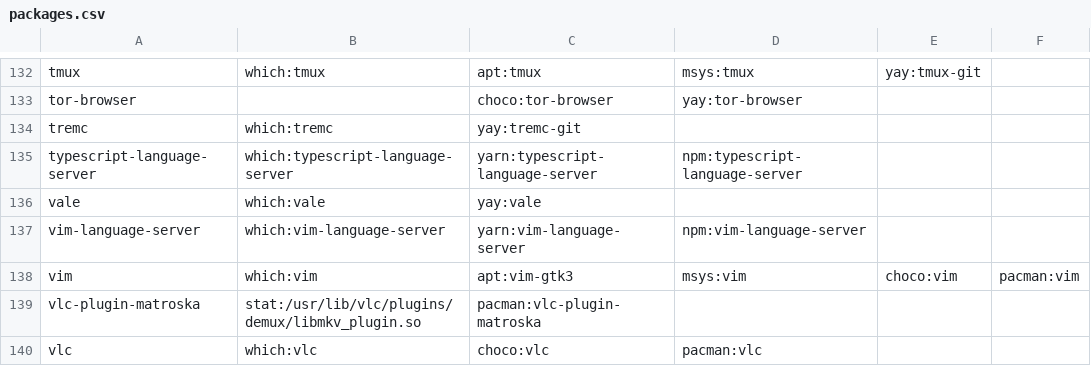
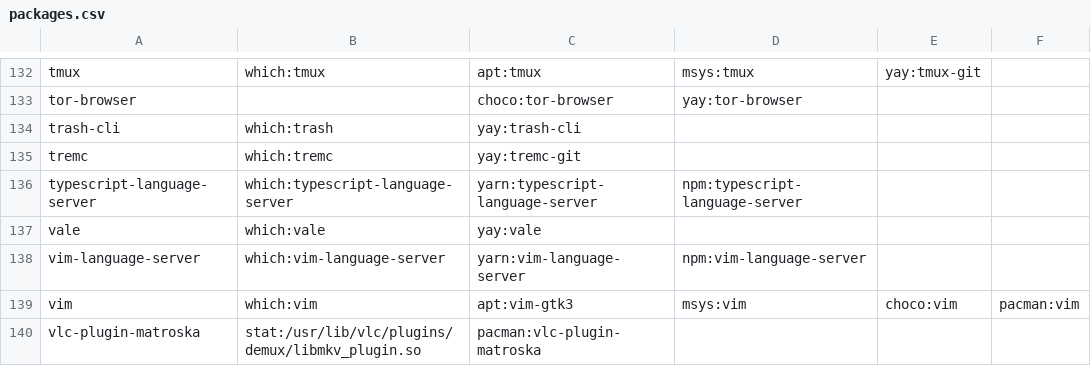
Before and after one commit to mohkale/dotfiles, a CSV file: setup/packages.csv, drawn as a sheet; only a part is shown, gaps mark what is left out; the shorter side is filled out with more unchanged rows; the diff names each change by its address in the sheet, - before the commit and + after, or states it on an @@ line.

Commit message:
dotty: Move trash-cli to packages.csv

```diff
--- a/setup/packages.csv
+++ b/setup/packages.csv
+row 134: trash-cli | which:trash | yay:trash-cli
```
Also changed, not shown: 1 other file.
